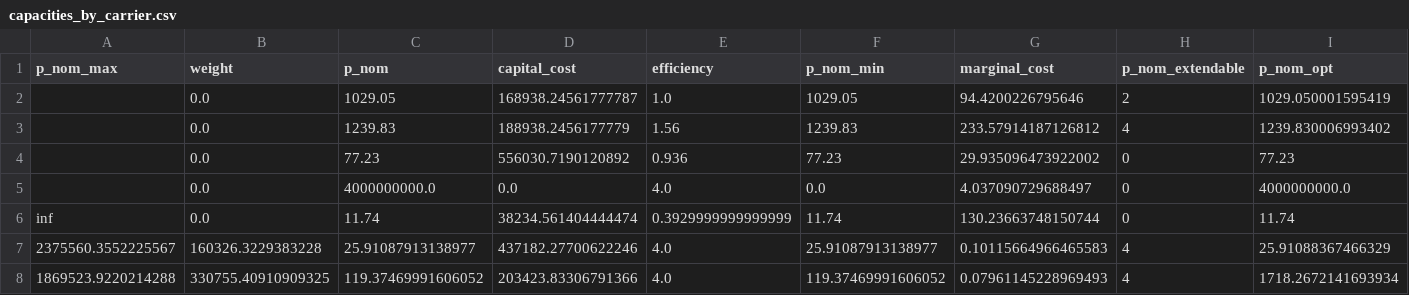
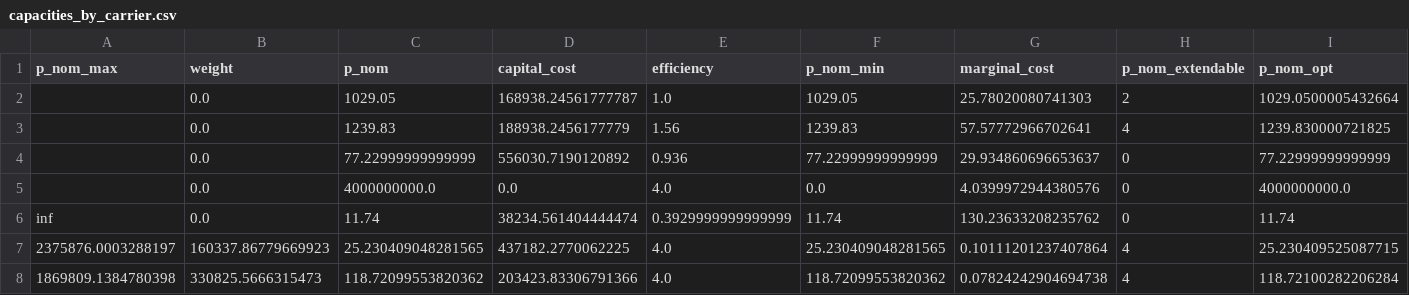
Before and after one commit to carlosfv92/pypsa-africa, a CSV file: capacities_by_carrier.csv, drawn as a sheet; only a part is shown; the diff names each change by its address in the sheet, - before the commit and + after, or states it on an @@ line.

Commit message:
Changes made: *lines 522 and 523 were commented out in the add_electricity rule due to issues that avoid the proper addition of capital costs to hydro reservoir units (these have been confirmed to be deprecated lines from pypsa-eur) *gas (fuel) costs have been changed in both costs.csv files (in the data and resources folder) so values are now using locally available prices (subsidized in Bolivia) *a custom all_raw_lines.geojson file has been included (replacing the initial file downloaded from OSM) which was created based on Bolivian data sources *the result analysis notebook has been updated and divided in two separate files (0) to analyze numerical outputs and (1) to analyze network graphs

```diff
--- a/capacities_by_carrier.csv
+++ b/capacities_by_carrier.csv
-G2 (marginal_cost): 94.4200226795646
+G2 (marginal_cost): 25.78020080741303
-I2 (p_nom_opt): 1029.050001595419
+I2 (p_nom_opt): 1029.0500005432664
-G3 (marginal_cost): 233.57914187126812
+G3 (marginal_cost): 57.57772966702641
-I3 (p_nom_opt): 1239.830006993402
+I3 (p_nom_opt): 1239.830000721825
-C4 (p_nom): 77.23
+C4 (p_nom): 77.22999999999999
-F4 (p_nom_min): 77.23
+F4 (p_nom_min): 77.22999999999999
-G4 (marginal_cost): 29.935096473922002
+G4 (marginal_cost): 29.934860696653637
-I4 (p_nom_opt): 77.23
+I4 (p_nom_opt): 77.22999999999999
-G5 (marginal_cost): 4.037090729688497
+G5 (marginal_cost): 4.0399972944380576
-G6 (marginal_cost): 130.23663748150744
+G6 (marginal_cost): 130.23633208235762
-A7 (p_nom_max): 2375560.3552225567
+A7 (p_nom_max): 2375876.0003288197
-B7 (weight): 160326.3229383228
+B7 (weight): 160337.86779669923
-C7 (p_nom): 25.91087913138977
+C7 (p_nom): 25.230409048281565
-D7 (capital_cost): 437182.27700622246
+D7 (capital_cost): 437182.2770062225
-F7 (p_nom_min): 25.91087913138977
+F7 (p_nom_min): 25.230409048281565
-G7 (marginal_cost): 0.10115664966465583
+G7 (marginal_cost): 0.10111201237407864
-I7 (p_nom_opt): 25.91088367466329
+I7 (p_nom_opt): 25.230409525087715
-A8 (p_nom_max): 1869523.9220214288
+A8 (p_nom_max): 1869809.1384780398
-B8 (weight): 330755.40910909325
+B8 (weight): 330825.5666315473
-C8 (p_nom): 119.37469991606052
+C8 (p_nom): 118.72099553820362
-F8 (p_nom_min): 119.37469991606052
+F8 (p_nom_min): 118.72099553820362
-G8 (marginal_cost): 0.07961145228969493
+G8 (marginal_cost): 0.07824242904694738
-I8 (p_nom_opt): 1718.2672141693934
+I8 (p_nom_opt): 118.72100282206284
```
Also changed, not shown: data/costs.csv, 15 other files.
